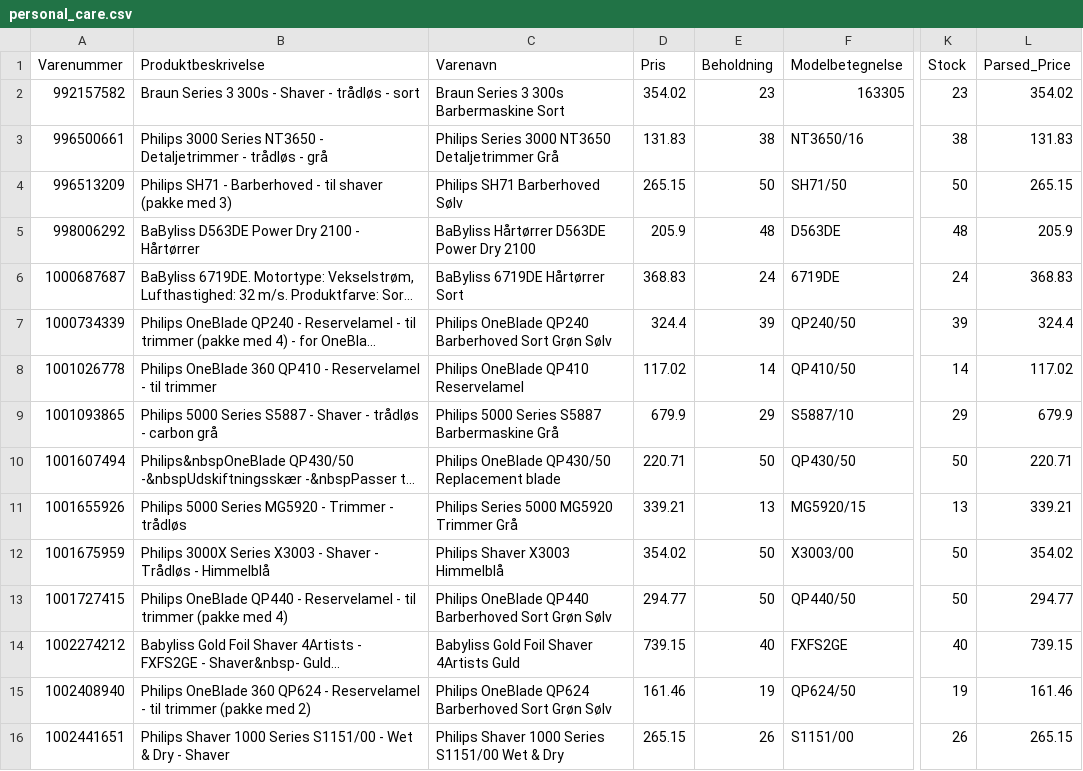
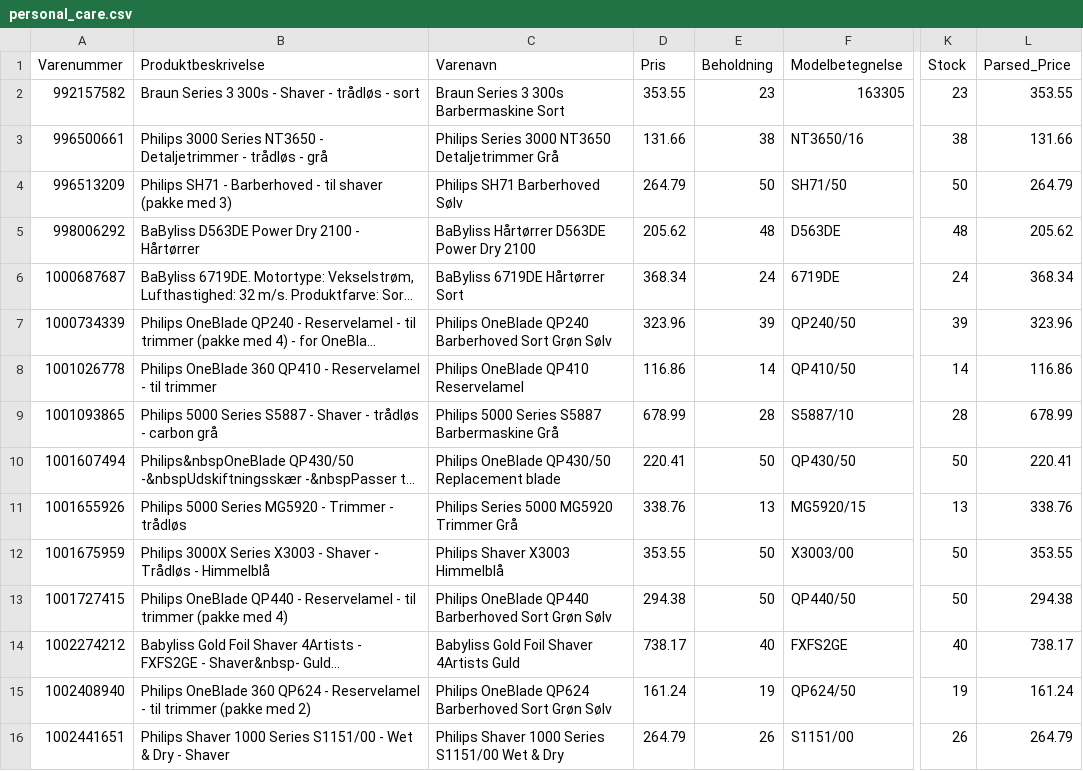
Before and after one commit to nordicfinds/bts-filter, a CSV file: personal_care.csv, drawn as a sheet; only a part is shown, gaps mark what is left out; long unchanged cells end in …; the diff covers the shown part only; the diff names each change by its address in the sheet, - before the commit and + after, or states it on an @@ line.

```diff
--- a/personal_care.csv
+++ b/personal_care.csv
-D2 (Pris): 354.02
+D2 (Pris): 353.55
-L2 (Parsed_Price): 354.02
+L2 (Parsed_Price): 353.55
-D3 (Pris): 131.83
+D3 (Pris): 131.66
-L3 (Parsed_Price): 131.83
+L3 (Parsed_Price): 131.66
-D4 (Pris): 265.15
+D4 (Pris): 264.79
-L4 (Parsed_Price): 265.15
+L4 (Parsed_Price): 264.79
-D5 (Pris): 205.9
+D5 (Pris): 205.62
-L5 (Parsed_Price): 205.9
+L5 (Parsed_Price): 205.62
-D6 (Pris): 368.83
+D6 (Pris): 368.34
-L6 (Parsed_Price): 368.83
+L6 (Parsed_Price): 368.34
-D7 (Pris): 324.4
+D7 (Pris): 323.96
-L7 (Parsed_Price): 324.4
+L7 (Parsed_Price): 323.96
-D8 (Pris): 117.02
+D8 (Pris): 116.86
-L8 (Parsed_Price): 117.02
+L8 (Parsed_Price): 116.86
-D9 (Pris): 679.9
+D9 (Pris): 678.99
-E9 (Beholdning): 29
+E9 (Beholdning): 28
-K9 (Stock): 29
+K9 (Stock): 28
-L9 (Parsed_Price): 679.9
+L9 (Parsed_Price): 678.99
-D10 (Pris): 220.71
+D10 (Pris): 220.41
-L10 (Parsed_Price): 220.71
+L10 (Parsed_Price): 220.41
-D11 (Pris): 339.21
+D11 (Pris): 338.76
-L11 (Parsed_Price): 339.21
+L11 (Parsed_Price): 338.76
-D12 (Pris): 354.02
+D12 (Pris): 353.55
-L12 (Parsed_Price): 354.02
+L12 (Parsed_Price): 353.55
-D13 (Pris): 294.77
+D13 (Pris): 294.38
-L13 (Parsed_Price): 294.77
+L13 (Parsed_Price): 294.38
-D14 (Pris): 739.15
+D14 (Pris): 738.17
-L14 (Parsed_Price): 739.15
+L14 (Parsed_Price): 738.17
-D15 (Pris): 161.46
+D15 (Pris): 161.24
-L15 (Parsed_Price): 161.46
+L15 (Parsed_Price): 161.24
-D16 (Pris): 265.15
+D16 (Pris): 264.79
-L16 (Parsed_Price): 265.15
+L16 (Parsed_Price): 264.79
```
Also changed, not shown: 102 edited cells elsewhere in this file, audio_headphones.csv, chargers_cables.csv, 3 other files.
